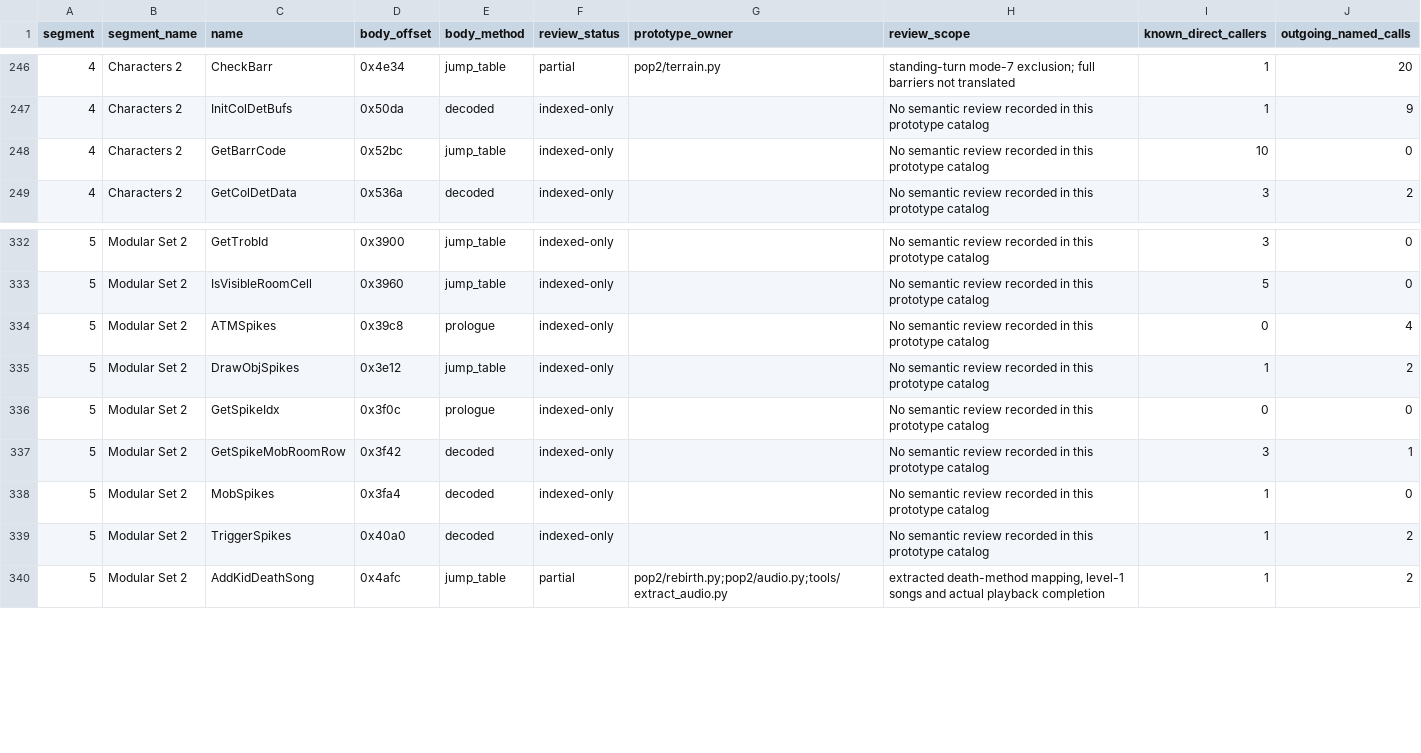
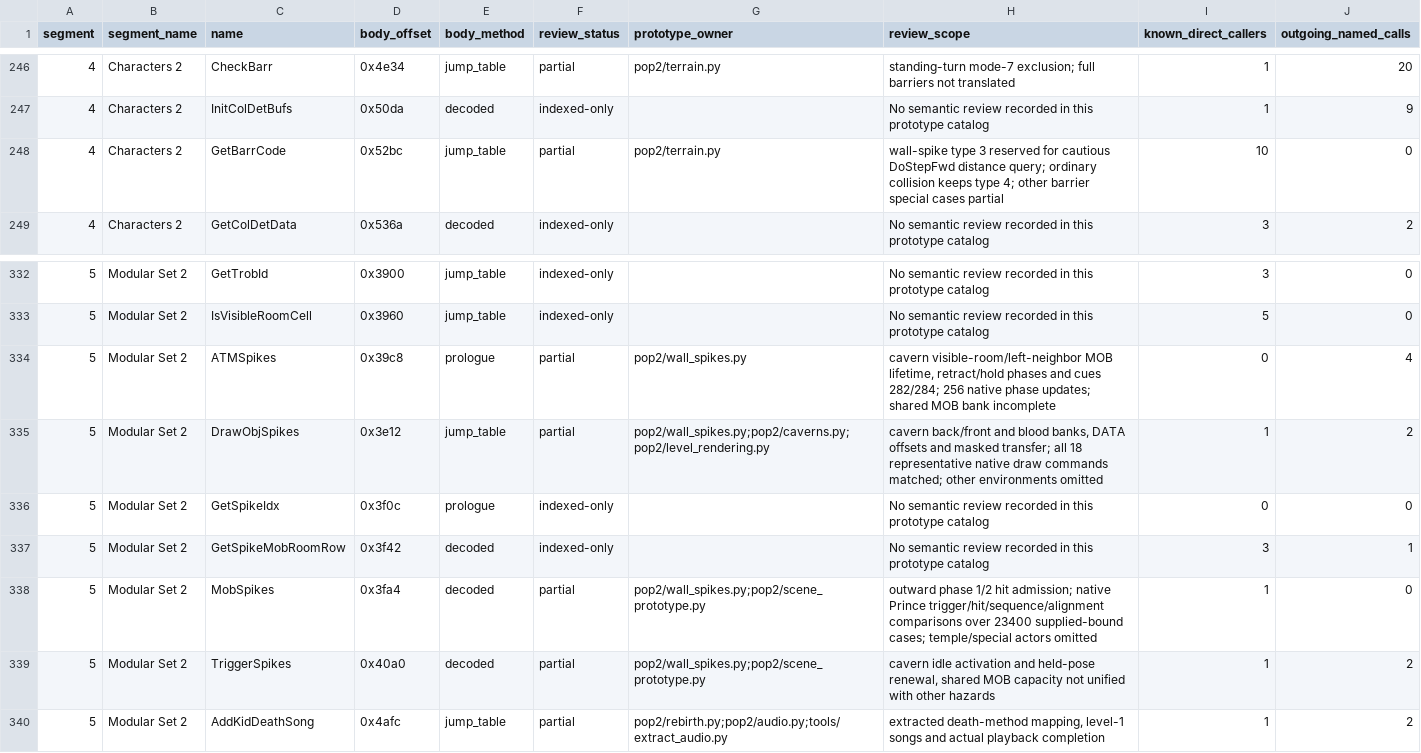
Before and after one commit to Pessegos/prince-of-persia-2-macintosh-native, a CSV file: docs/RECOVERY_CATALOG.csv, drawn as a sheet; only a part is shown, gaps mark what is left out.

Commit message:
Implement native cavern wall spikes and impalement

```diff
--- a/docs/RECOVERY_CATALOG.csv
+++ b/docs/RECOVERY_CATALOG.csv
@@ -247,3 +247,3 @@ segment,segment_name,name,body_offset,body_method,review_status,prototype_owner,
 4,Characters 2,InitColDetBufs,0x50da,decoded,indexed-only,,No semantic review recorded in this prototype catalog,1,9
-4,Characters 2,GetBarrCode,0x52bc,jump_table,indexed-only,,No semantic review recorded in this prototype catalog,10,0
+4,Characters 2,GetBarrCode,0x52bc,jump_table,partial,pop2/terrain.py,wall-spike type 3 reserved for cautious DoStepFwd distance query; ordinary collision keeps type 4; other barrier special cases partial,10,0
 4,Characters 2,GetColDetData,0x536a,decoded,indexed-only,,No semantic review recorded in this prototype catalog,3,2
@@ -333,8 +333,8 @@ segment,segment_name,name,body_offset,body_method,review_status,prototype_owner,
 5,Modular Set 2,IsVisibleRoomCell,0x3960,jump_table,indexed-only,,No semantic review recorded in this prototype catalog,5,0
-5,Modular Set 2,ATMSpikes,0x39c8,prologue,indexed-only,,No semantic review recorded in this prototype catalog,0,4
-5,Modular Set 2,DrawObjSpikes,0x3e12,jump_table,indexed-only,,No semantic review recorded in this prototype catalog,1,2
+5,Modular Set 2,ATMSpikes,0x39c8,prologue,partial,pop2/wall_spikes.py,"cavern visible-room/left-neighbor MOB lifetime, retract/hold phases and cues 282/284; 256 native phase updates; shared MOB bank incomplete",0,4
+5,Modular Set 2,DrawObjSpikes,0x3e12,jump_table,partial,pop2/wall_spikes.py;pop2/caverns.py;pop2/level_rendering.py,"cavern back/front and blood banks, DATA offsets and masked transfer; all 18 representative native draw commands matched; other environments omitted",1,2
 5,Modular Set 2,GetSpikeIdx,0x3f0c,prologue,indexed-only,,No semantic review recorded in this prototype catalog,0,0
 5,Modular Set 2,GetSpikeMobRoomRow,0x3f42,decoded,indexed-only,,No semantic review recorded in this prototype catalog,3,1
-5,Modular Set 2,MobSpikes,0x3fa4,decoded,indexed-only,,No semantic review recorded in this prototype catalog,1,0
-5,Modular Set 2,TriggerSpikes,0x40a0,decoded,indexed-only,,No semantic review recorded in this prototype catalog,1,2
+5,Modular Set 2,MobSpikes,0x3fa4,decoded,partial,pop2/wall_spikes.py;pop2/scene_prototype.py,outward phase 1/2 hit admission; native Prince trigger/hit/sequence/alignment comparisons over 23400 supplied-bound cases; temple/special actors omitted,1,0
+5,Modular Set 2,TriggerSpikes,0x40a0,decoded,partial,pop2/wall_spikes.py;pop2/scene_prototype.py,"cavern idle activation and held-pose renewal, shared MOB capacity not unified with other hazards",1,2
 5,Modular Set 2,AddKidDeathSong,0x4afc,jump_table,partial,pop2/rebirth.py;pop2/audio.py;tools/extract_audio.py,"extracted death-method mapping, level-1 songs and actual playback completion",1,2
```
Also changed, not shown: 10 other files.
